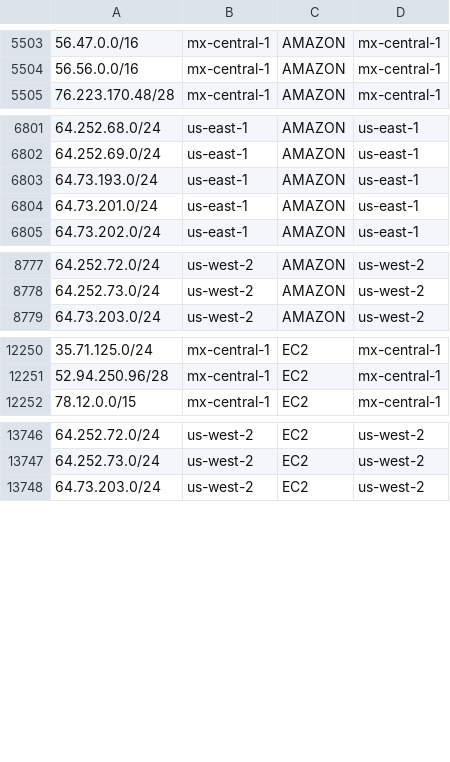
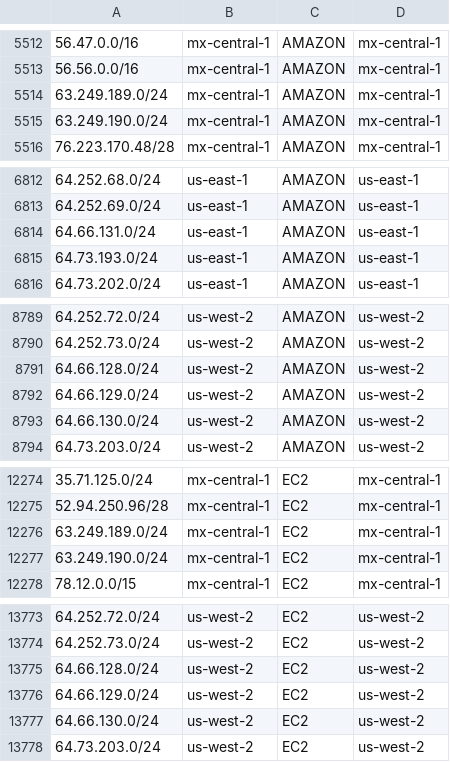
Before and after one commit to KustoKing/known-ip-addresses, a CSV file: cloud-ip-ranges/aws-service-tags.csv, drawn as a sheet; only a part is shown, gaps mark what is left out; removed rows and columns are numbered as before the commit, all else as after; the diff covers the shown part only; the diff names each change by its address in the sheet, - before the commit and + after, or states it on an @@ line.

```diff
--- a/cloud-ip-ranges/aws-service-tags.csv
+++ b/cloud-ip-ranges/aws-service-tags.csv
+row 5514: 63.249.189.0/24 | mx-central-1 | AMAZON | mx-central-1
+row 5515: 63.249.190.0/24 | mx-central-1 | AMAZON | mx-central-1
+row 6814: 64.66.131.0/24 | us-east-1 | AMAZON | us-east-1
-row 6804: 64.73.201.0/24 | us-east-1 | AMAZON | us-east-1
+row 8791: 64.66.128.0/24 | us-west-2 | AMAZON | us-west-2
+row 8792: 64.66.129.0/24 | us-west-2 | AMAZON | us-west-2
+row 8793: 64.66.130.0/24 | us-west-2 | AMAZON | us-west-2
+row 12276: 63.249.189.0/24 | mx-central-1 | EC2 | mx-central-1
+row 12277: 63.249.190.0/24 | mx-central-1 | EC2 | mx-central-1
+row 13775: 64.66.128.0/24 | us-west-2 | EC2 | us-west-2
+row 13776: 64.66.129.0/24 | us-west-2 | EC2 | us-west-2
+row 13777: 64.66.130.0/24 | us-west-2 | EC2 | us-west-2
```
Also changed, not shown: 21 added rows and 1 removed row elsewhere in this file.
